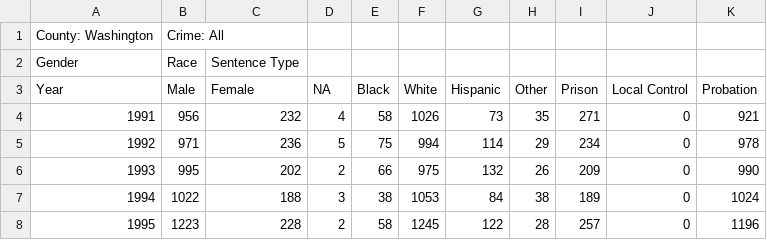
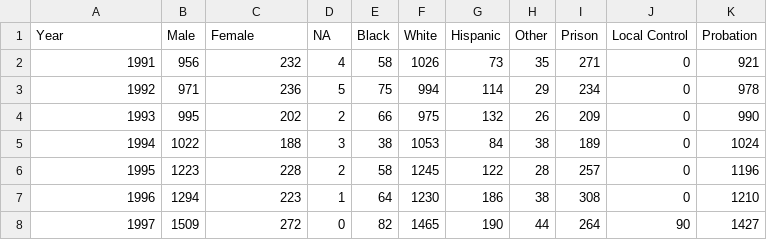
Before and after one commit to caged/oregon-criminal-justice, a CSV file: convictions/washington.csv, drawn as a sheet; only a part is shown; the shorter side is filled out with more unchanged rows; the diff names each change by its address in the sheet, - before the commit and + after, or states it on an @@ line.

```diff
--- a/convictions/washington.csv
+++ b/convictions/washington.csv
-row 1: County: Washington | Crime: All
-row 2: Gender | Race | Sentence Type
```
Also changed, not shown: convictions/deschutes.csv, convictions/hood-river.csv, 32 other files.
